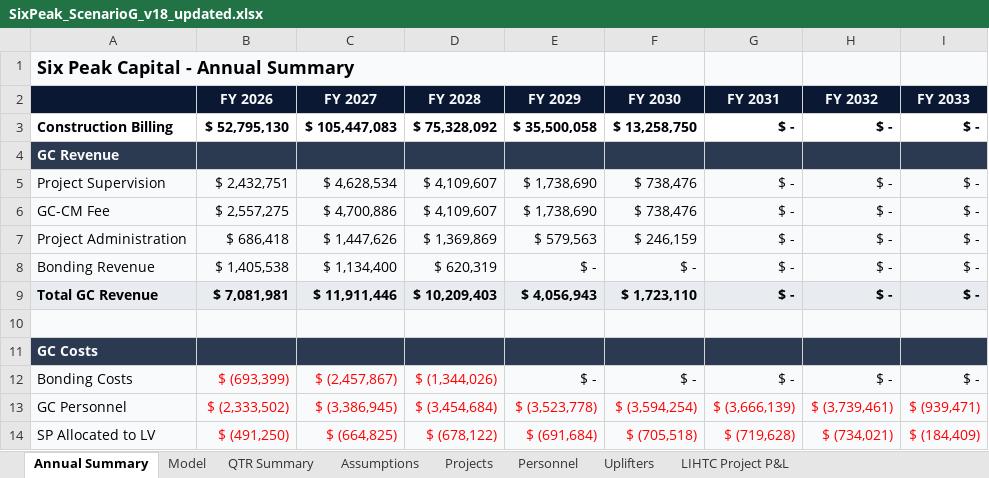
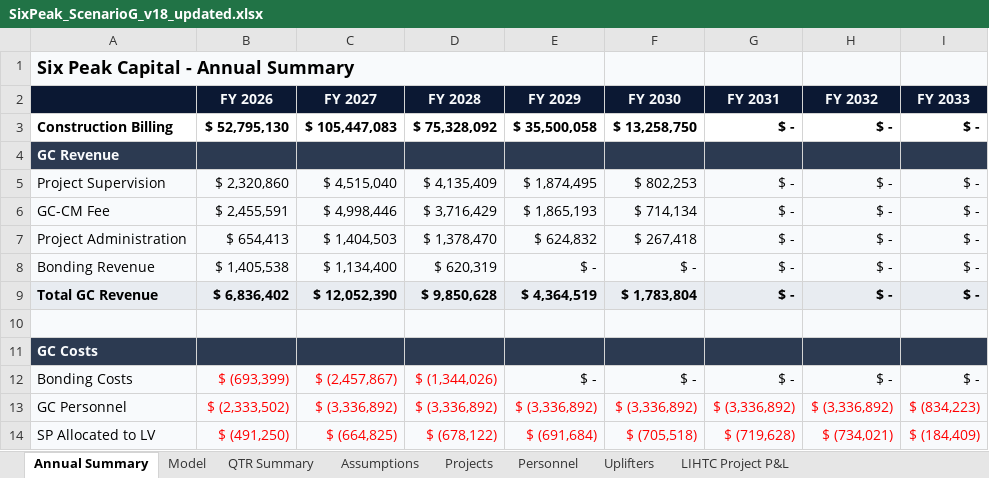
Before and after one commit to nyg825/SixPeak-Board-Portal, an Excel workbook: models/SixPeak_ScenarioG_v18_updated.xlsx, sheet Annual Summary, drawn as a sheet; only a part is shown; values as stored, in another font and other column widths than the file's, no borders; conditional formats not drawn; the diff covers the shown part only; the diff names each change by its address in the sheet, - before the commit and + after, or states it on an @@ line.

```diff
--- a/models/SixPeak_ScenarioG_v18_updated.xlsx (sheet Annual Summary)
+++ b/models/SixPeak_ScenarioG_v18_updated.xlsx (sheet Annual Summary)
-B5 (FY 2026): $ 2,432,751
+B5 (FY 2026): $ 2,320,860
-C5 (FY 2027): $ 4,628,534
+C5 (FY 2027): $ 4,515,040
-D5 (FY 2028): $ 4,109,607
+D5 (FY 2028): $ 4,135,409
-E5 (FY 2029): $ 1,738,690
+E5 (FY 2029): $ 1,874,495
-F5 (FY 2030): $ 738,476
+F5 (FY 2030): $ 802,253
-B6 (FY 2026): $ 2,557,275
+B6 (FY 2026): $ 2,455,591
-C6 (FY 2027): $ 4,700,886
+C6 (FY 2027): $ 4,998,446
-D6 (FY 2028): $ 4,109,607
+D6 (FY 2028): $ 3,716,429
-E6 (FY 2029): $ 1,738,690
+E6 (FY 2029): $ 1,865,193
-F6 (FY 2030): $ 738,476
+F6 (FY 2030): $ 714,134
-B7 (FY 2026): $ 686,418
+B7 (FY 2026): $ 654,413
-C7 (FY 2027): $ 1,447,626
+C7 (FY 2027): $ 1,404,503
-D7 (FY 2028): $ 1,369,869
+D7 (FY 2028): $ 1,378,470
-E7 (FY 2029): $ 579,563
+E7 (FY 2029): $ 624,832
-F7 (FY 2030): $ 246,159
+F7 (FY 2030): $ 267,418
-B9 (FY 2026): $ 7,081,981
+B9 (FY 2026): $ 6,836,402
-C9 (FY 2027): $ 11,911,446
+C9 (FY 2027): $ 12,052,390
-D9 (FY 2028): $ 10,209,403
+D9 (FY 2028): $ 9,850,628
-E9 (FY 2029): $ 4,056,943
+E9 (FY 2029): $ 4,364,519
-F9 (FY 2030): $ 1,723,110
+F9 (FY 2030): $ 1,783,804
-C13 (FY 2027): $ (3,386,945)
+C13 (FY 2027): $ (3,336,892)
-D13 (FY 2028): $ (3,454,684)
+D13 (FY 2028): $ (3,336,892)
-E13 (FY 2029): $ (3,523,778)
+E13 (FY 2029): $ (3,336,892)
-F13 (FY 2030): $ (3,594,254)
+F13 (FY 2030): $ (3,336,892)
-G13 (FY 2031): $ (3,666,139)
+G13 (FY 2031): $ (3,336,892)
-H13 (FY 2032): $ (3,739,461)
+H13 (FY 2032): $ (3,336,892)
-I13 (FY 2033): $ (939,471)
+I13 (FY 2033): $ (834,223)
```
Also changed, not shown: 72 edited cells and cell formats elsewhere in this sheet, sheet Model, sheet QTR Summary, sheet Projects, sheet Personnel, sheet Assumptions, formulas that keep their value, models/SixPeak_BaseCase_v18_updated.xlsx, models/SixPeak_ScenarioF_v18_updated.xlsx, 5 other files.
